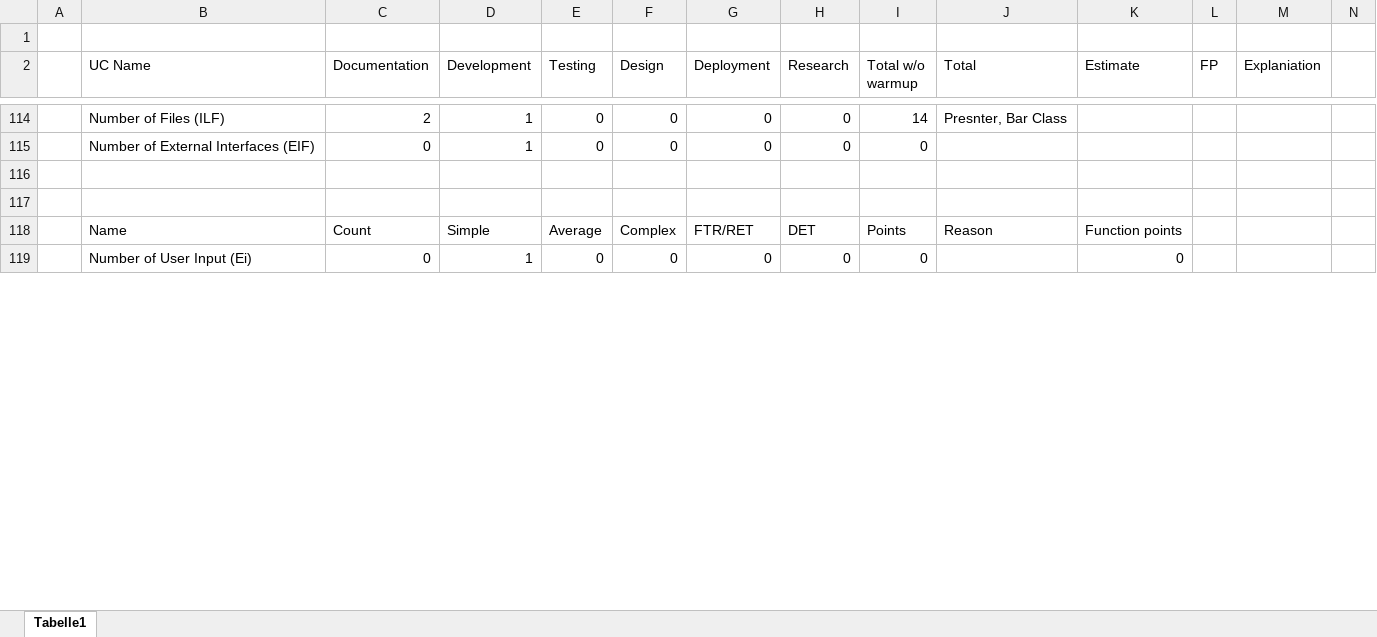
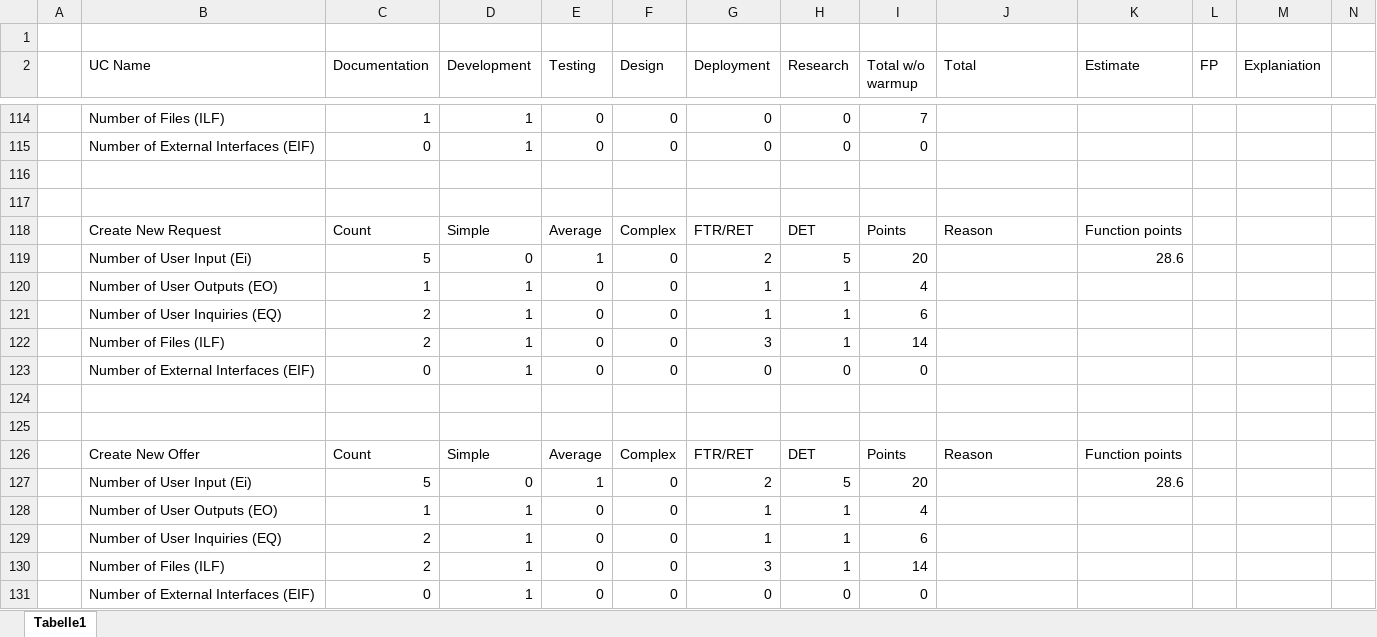
Before and after one commit to WMerk/vnvDoc, an Excel workbook: doc/FP.xlsx, sheet Tabelle1, drawn as a sheet; only a part is shown, gaps mark what is left out; values as stored, in another font and other column widths than the file's, no borders; charts and pictures and table styles not drawn; addresses are those after the commit; rows hold the shown columns only; the diff covers the shown part only; the diff names each change by its address in the sheet, - before the commit and + after, or states it on an @@ line.

```diff
--- a/doc/FP.xlsx (sheet Tabelle1)
+++ b/doc/FP.xlsx (sheet Tabelle1)
-C114 (Documentation): 2
+C114 (Documentation): 1
-I114 (Total w/o warmup): 14
+I114 (Total w/o warmup): 7
-J114 (Total): Presnter, Bar Class
+J114 (Total): (empty)
+row 118:  | Create New Request | Count | Simple | Average | Complex | FTR/RET | DET | Points | Reason | Function points
+row 119:  | Number of User Input (Ei) | 5 | 0 | 1 | 0 | 2 | 5 | 20 |  | 28.6
+row 120:  | Number of User Outputs (EO) | 1 | 1 | 0 | 0 | 1 | 1 | 4
+row 121:  | Number of User Inquiries (EQ) | 2 | 1 | 0 | 0 | 1 | 1 | 6
+row 122:  | Number of Files (ILF) | 2 | 1 | 0 | 0 | 3 | 1 | 14
@@ row 59 moved to row 123: Number of External Interfaces (EIF) @@
+row 124: (empty)
+row 125: (empty)
-B126 (UC Name): Name
+B126 (UC Name): Create New Offer
+row 127:  | Number of User Input (Ei) | 5 | 0 | 1 | 0 | 2 | 5 | 20 |  | 28.6
+row 128:  | Number of User Outputs (EO) | 1 | 1 | 0 | 0 | 1 | 1 | 4
+row 129:  | Number of User Inquiries (EQ) | 2 | 1 | 0 | 0 | 1 | 1 | 6
+row 130:  | Number of Files (ILF) | 2 | 1 | 0 | 0 | 3 | 1 | 14
-B131 (UC Name): Number of User Input (Ei)
+B131 (UC Name): Number of External Interfaces (EIF)
-K131 (Estimate): 0
+K131 (Estimate): (empty)
```
Also changed, not shown: 41 added rows, 12 removed rows and 160 edited cells elsewhere in this sheet, formulas that keep their value, charts or pictures.
